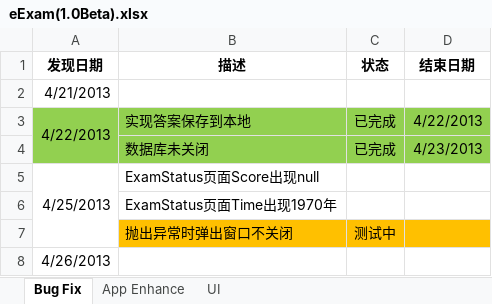
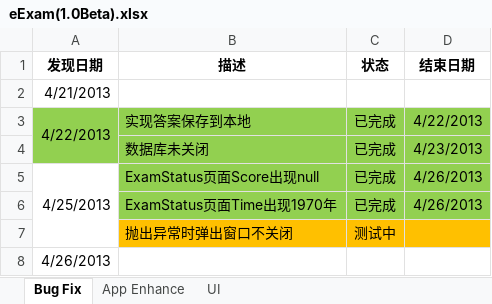
Before and after one commit to zhuotong/android-exam-system, an Excel workbook: MSXT/document/eExamAndroidPad/AndroidPad1.0Beta/eExam(1.0Beta).xlsx, sheet Bug Fix, drawn as a sheet; only a part is shown; values as stored, in another font and other column widths than the file's, no borders; removed rows and columns are numbered as before the commit, all else as after; the diff names each change by its address in the sheet, - before the commit and + after, or states it on an @@ line.

```diff
--- a/MSXT/document/eExamAndroidPad/AndroidPad1.0Beta/eExam(1.0Beta).xlsx (sheet Bug Fix)
+++ b/MSXT/document/eExamAndroidPad/AndroidPad1.0Beta/eExam(1.0Beta).xlsx (sheet Bug Fix)
-B5:D5 fill: none
+B5:D5 fill: #92D050
-C5 (状态): (empty)
+C5 (状态): 已完成
-D5 (结束日期): (empty)
+D5 (结束日期): 4/26/2013
-row 6:  | ExamStatus页面Time出现1970年
+row 6:  | ExamStatus页面Time出现1970年 | 已完成 | 4/26/2013
```
Also changed, not shown: sheet App Enhance.
